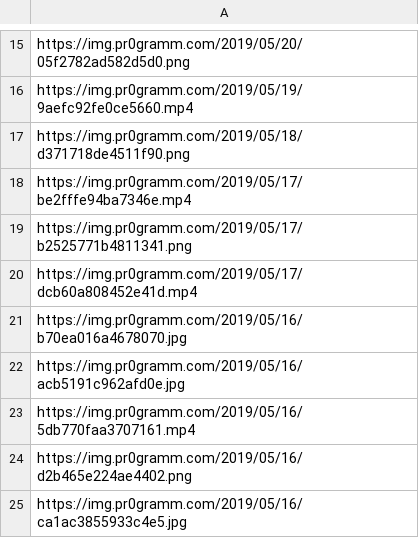
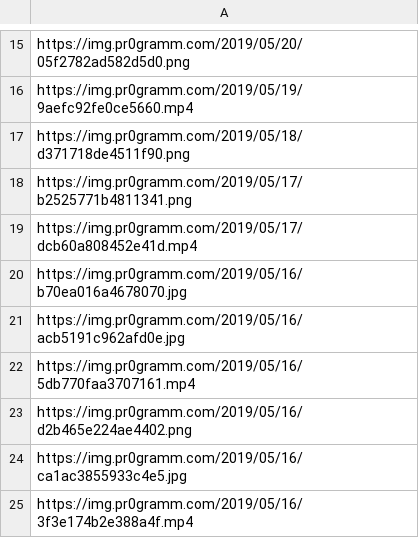
Before and after one commit to keldor2k/DiscordBot, a CSV file: commands/nostalgie.csv (was nostalgie.csv), drawn as a sheet; only a part is shown, gaps mark what is left out; the shorter side is filled out with more unchanged rows.

Commit message:
add: waifu command and perform big cleanup/restructuring

```diff
--- a/nostalgie.csv
+++ b/commands/nostalgie.csv
@@ -17,3 +17,2 @@ https://img.pr0gramm.com/2019/05/19/9aefc92fe0ce5660.mp4
 https://img.pr0gramm.com/2019/05/18/d371718de4511f90.png
-https://img.pr0gramm.com/2019/05/17/be2fffe94ba7346e.mp4
 https://img.pr0gramm.com/2019/05/17/b2525771b4811341.png
```
Also changed, not shown: 14 other files.
